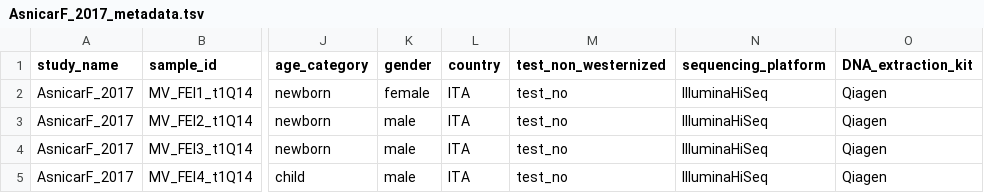
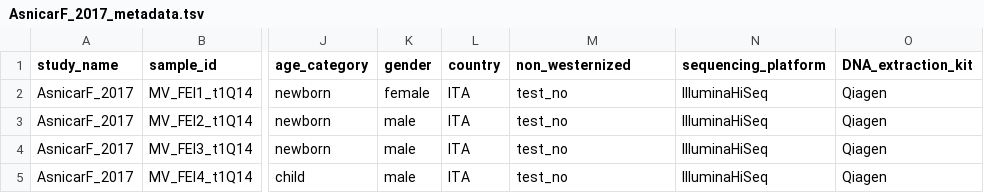
Before and after one commit to QuanWan89/linkml-cmgd-demo, a TSV file: inst/curated/AsnicarF_2017/AsnicarF_2017_metadata.tsv, drawn as a sheet; only a part is shown, gaps mark what is left out; the diff names each change by its address in the sheet, - before the commit and + after, or states it on an @@ line.

Commit message:
Update AsnicarF_2017_metadata.tsv

```diff
--- a/inst/curated/AsnicarF_2017/AsnicarF_2017_metadata.tsv
+++ b/inst/curated/AsnicarF_2017/AsnicarF_2017_metadata.tsv
-M1: test_non_westernized
+M1: non_westernized
```
